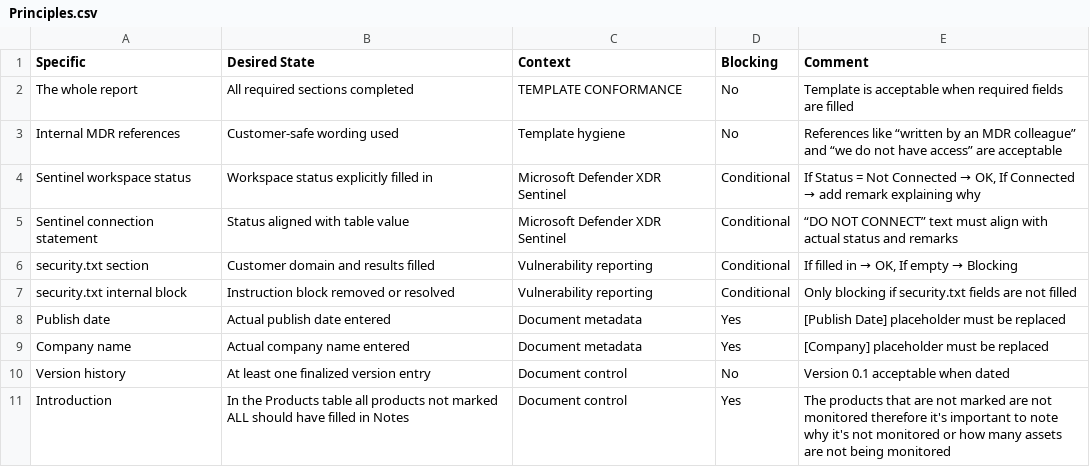
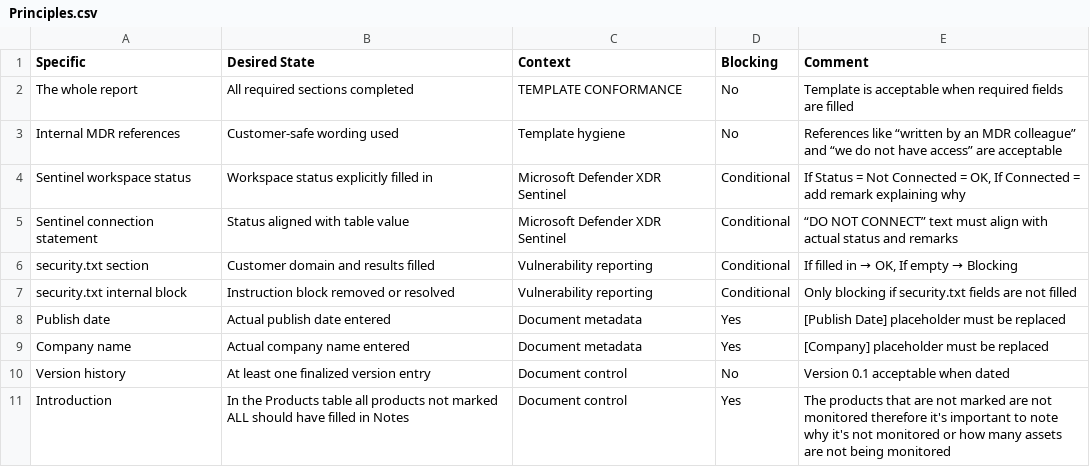
Before and after one commit to Koosjuh/TeamPurple, a CSV file: A.I/TVM Quality Check/Principles.csv, drawn as a sheet; only a part is shown.

Commit message:
Fix condition for Sentinel workspace status
Corrected condition for Sentinel workspace status.

```diff
--- a/A.I/TVM Quality Check/Principles.csv
+++ b/A.I/TVM Quality Check/Principles.csv
@@ -3,3 +3,3 @@ The whole report;All required sections completed;TEMPLATE CONFORMANCE;No;Templat
 Internal MDR references;Customer-safe wording used;Template hygiene;No;References like “written by an MDR colleague” and “we do not have access” are acceptable
-Sentinel workspace status;Workspace status explicitly filled in;Microsoft Defender XDR Sentinel;Conditional;If Status = Not Connected → OK, If Connected → add remark explaining why
+Sentinel workspace status;Workspace status explicitly filled in;Microsoft Defender XDR Sentinel;Conditional;If Status = Not Connected = OK, If Connected = add remark explaining why
 Sentinel connection statement;Status aligned with table value;Microsoft Defender XDR Sentinel;Conditional;“DO NOT CONNECT” text must align with actual status and remarks
```
